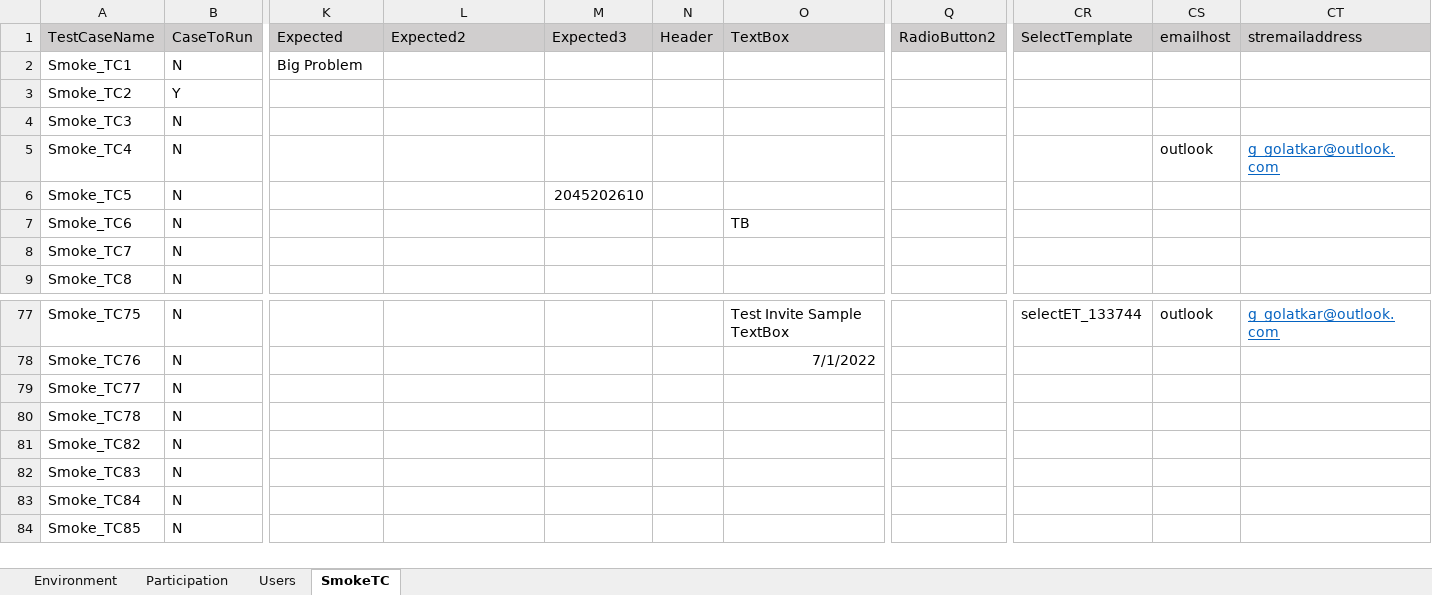
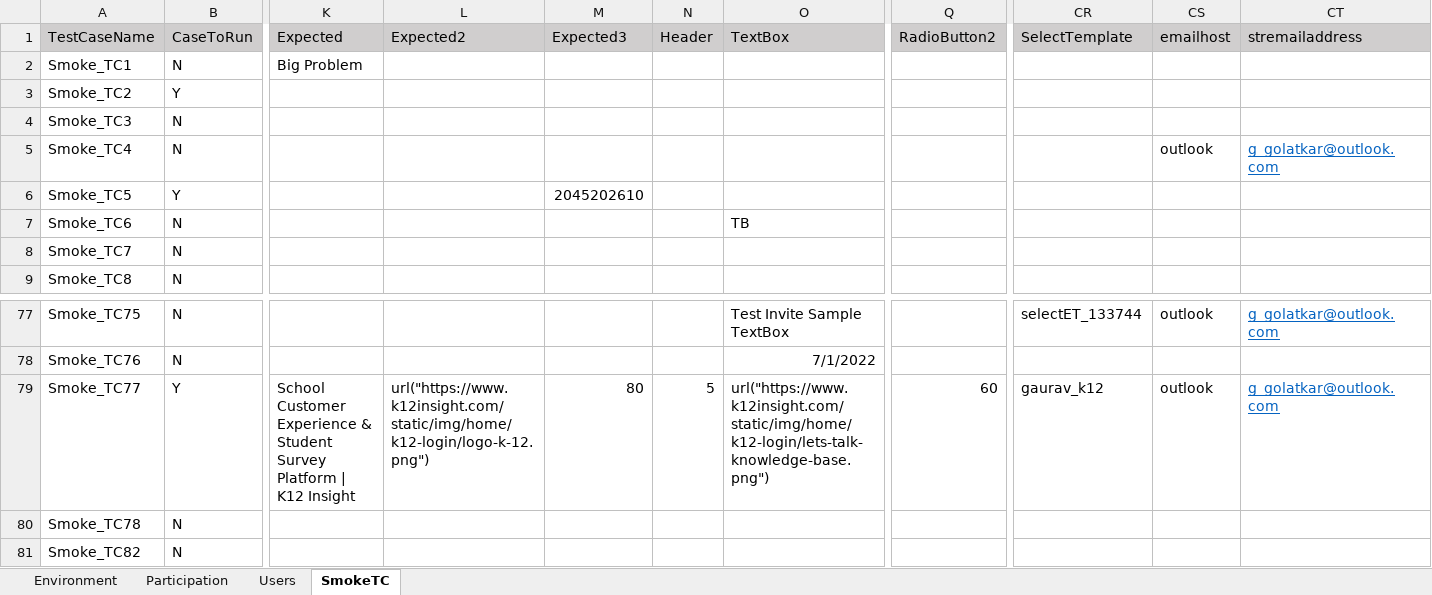
Before and after one commit to numankureshi/AuroraV2, an Excel workbook: Engage/Engage-Smoke/src/main/resources/excelfiles/Engage_Smoke.xlsx, sheet SmokeTC, drawn as a sheet; only a part is shown, gaps mark what is left out; the shorter side is filled out with more unchanged rows; values as stored, in another font and other column widths than the file's, no borders; the diff covers the shown part only; the diff names each change by its address in the sheet, - before the commit and + after, or states it on an @@ line.

Commit message:
New login Test cases

```diff
--- a/Engage/Engage-Smoke/src/main/resources/excelfiles/Engage_Smoke.xlsx (sheet SmokeTC)
+++ b/Engage/Engage-Smoke/src/main/resources/excelfiles/Engage_Smoke.xlsx (sheet SmokeTC)
-B6 (CaseToRun): N
+B6 (CaseToRun): Y
-B79 (CaseToRun): N
+B79 (CaseToRun): Y
-K79 (Expected): (empty)
+K79 (Expected): School Customer Experience & Student Survey Platform | K12 Insight
-L79 (Expected2): (empty)
+L79 (Expected2): url("https://www.k12insight.com/static/img/home/k12-login/logo-k-12.png")
-M79 (Expected3): (empty)
+M79 (Expected3): 80
-N79 (Header): (empty)
+N79 (Header): 5
-O79 (TextBox): (empty)
+O79 (TextBox): url("https://www.k12insight.com/static/img/home/k12-login/lets-talk-knowledge-base.png")
-Q79 (RadioButton2): (empty)
+Q79 (RadioButton2): 60
-CR79 (SelectTemplate): (empty)
+CR79 (SelectTemplate): gaurav_k12
-CS79 (emailhost): (empty)
+CS79 (emailhost): outlook
-CT79 (stremailaddress): (empty)
+CT79 (stremailaddress): g_golatkar@outlook.com
```
Also changed, not shown: 3 edited cells elsewhere in this sheet, Engage/Research-Smoke/src/main/resources/excelfiles/Research_Smoke.xlsx, Engage/Sogo-Smoke/src/main/resources/excelfiles/Sogo_Smoke.xlsx, 9 other files.
